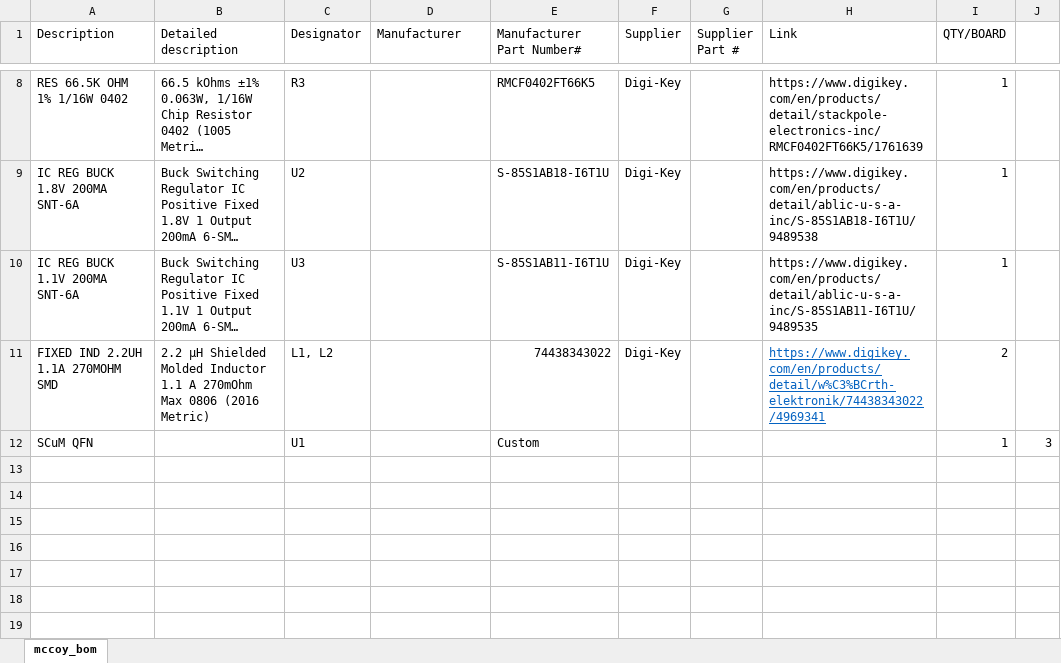
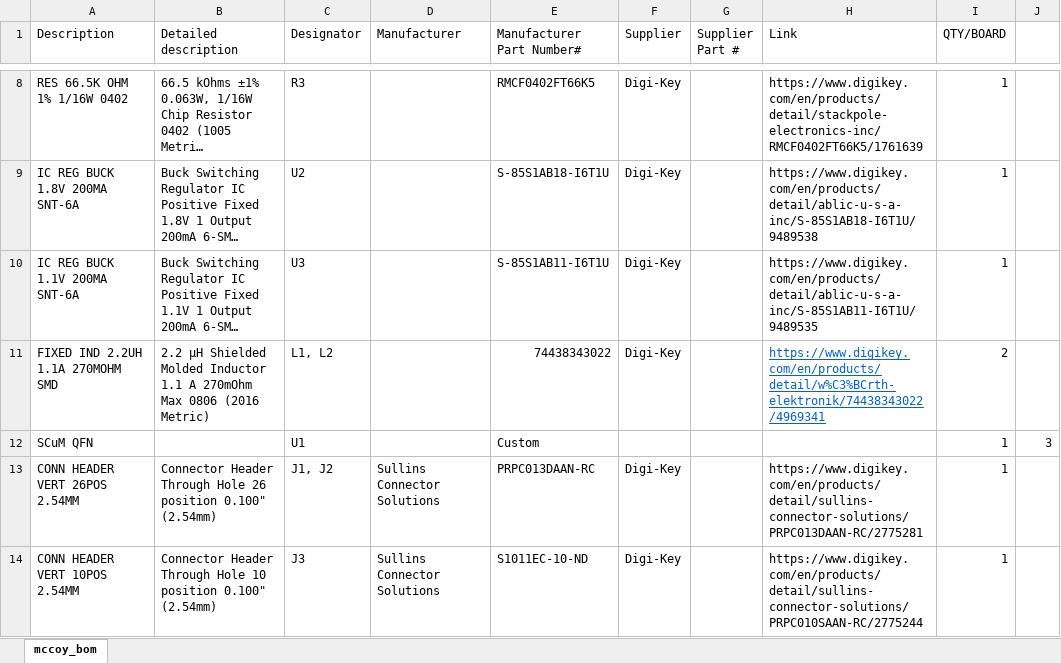
Before and after one commit to PisterLab/scum-dev-board, an Excel workbook: sulu-reg/sulu_reg_bom.xlsx, sheet mccoy_bom, drawn as a sheet; only a part is shown, gaps mark what is left out; long unchanged cells end in …; values as stored, in another font and other column widths than the file's, no borders; the diff names each change by its address in the sheet, - before the commit and + after, or states it on an @@ line.

Commit message:
added headers to bom

```diff
--- a/sulu-reg/sulu_reg_bom.xlsx (sheet mccoy_bom)
+++ b/sulu-reg/sulu_reg_bom.xlsx (sheet mccoy_bom)
+row 13: CONN HEADER VERT 26POS 2.54MM | Connector Header Through Hole 26 position 0.100" (2.54mm) | J1, J2 | Sullins Connector Solutions | PRPC013DAAN-RC | Digi-Key |  | https://www.digikey.com/en/products/detail/sullins-connector-solutions/PRPC013DAAN-RC/2775281 | 1
+row 14: CONN HEADER VERT 10POS 2.54MM | Connector Header Through Hole 10 position 0.100" (2.54mm) | J3 | Sullins Connector Solutions | S1011EC-10-ND | Digi-Key |  | https://www.digikey.com/en/products/detail/sullins-connector-solutions/PRPC010SAAN-RC/2775244 | 1
```
Also changed, not shown: 1 other file.
